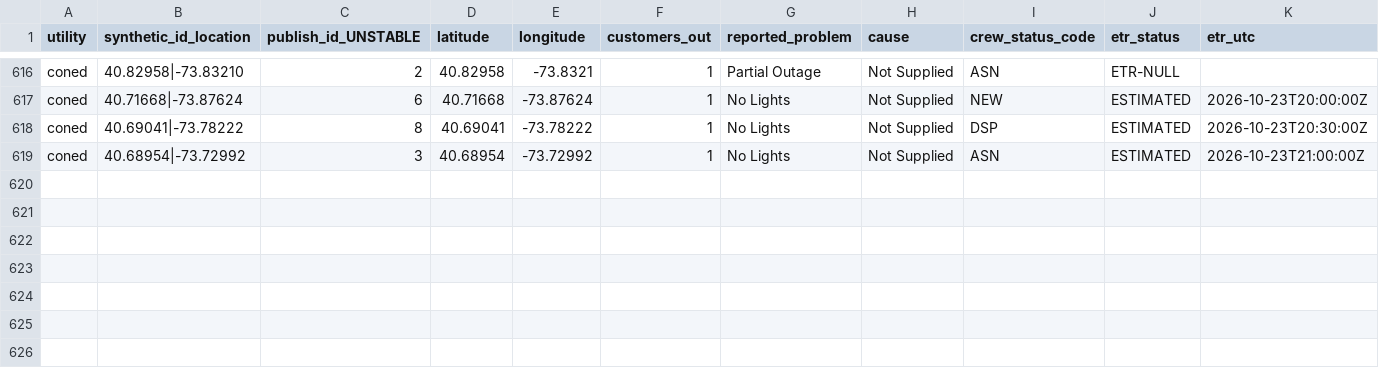
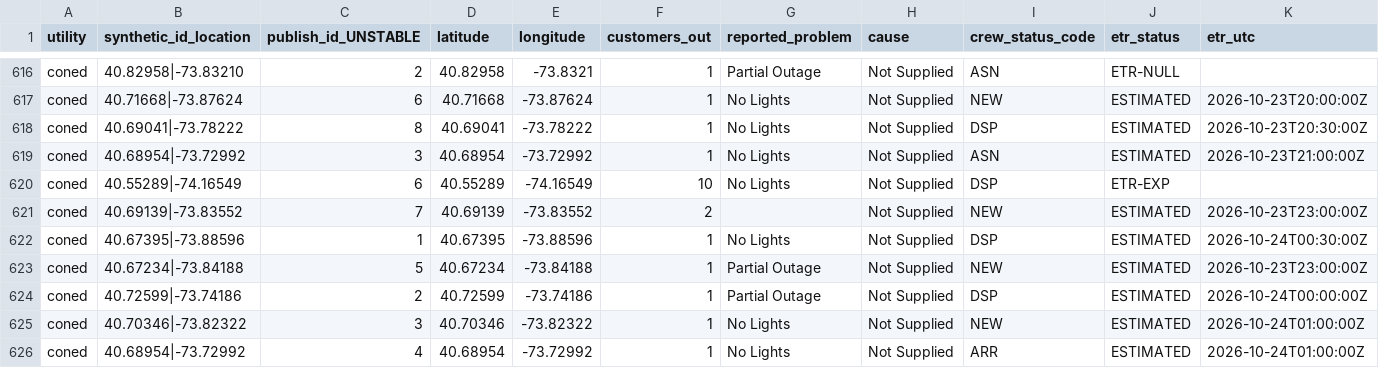
Before and after one commit to danish0305/sce-outage-tracker, a CSV file: coned/coned_outages_history.csv, drawn as a sheet; only a part is shown, gaps mark what is left out; rows hold the shown columns only; the diff names each change by its address in the sheet, - before the commit and + after, or states it on an @@ line.

```diff
--- a/coned/coned_outages_history.csv
+++ b/coned/coned_outages_history.csv
+row 620: coned | 40.55289|-74.16549 | 6 | 40.55289 | -74.16549 | 10 | No Lights | Not Supplied | DSP | ETR-EXP
+row 621: coned | 40.69139|-73.83552 | 7 | 40.69139 | -73.83552 | 2 |  | Not Supplied | NEW | ESTIMATED | 2026-10-23T23:00:00Z
+row 622: coned | 40.67395|-73.88596 | 1 | 40.67395 | -73.88596 | 1 | No Lights | Not Supplied | DSP | ESTIMATED | 2026-10-24T00:30:00Z
+row 623: coned | 40.67234|-73.84188 | 5 | 40.67234 | -73.84188 | 1 | Partial Outage | Not Supplied | NEW | ESTIMATED | 2026-10-23T23:00:00Z
+row 624: coned | 40.72599|-73.74186 | 2 | 40.72599 | -73.74186 | 1 | Partial Outage | Not Supplied | DSP | ESTIMATED | 2026-10-24T00:00:00Z
+row 625: coned | 40.70346|-73.82322 | 3 | 40.70346 | -73.82322 | 1 | No Lights | Not Supplied | NEW | ESTIMATED | 2026-10-24T01:00:00Z
+row 626: coned | 40.68954|-73.72992 | 4 | 40.68954 | -73.72992 | 1 | No Lights | Not Supplied | ARR | ESTIMATED | 2026-10-24T01:00:00Z
```
Also changed, not shown: coned/coned_heartbeat_history.csv, coned/coned_outages_latest.csv, 1 other file.
